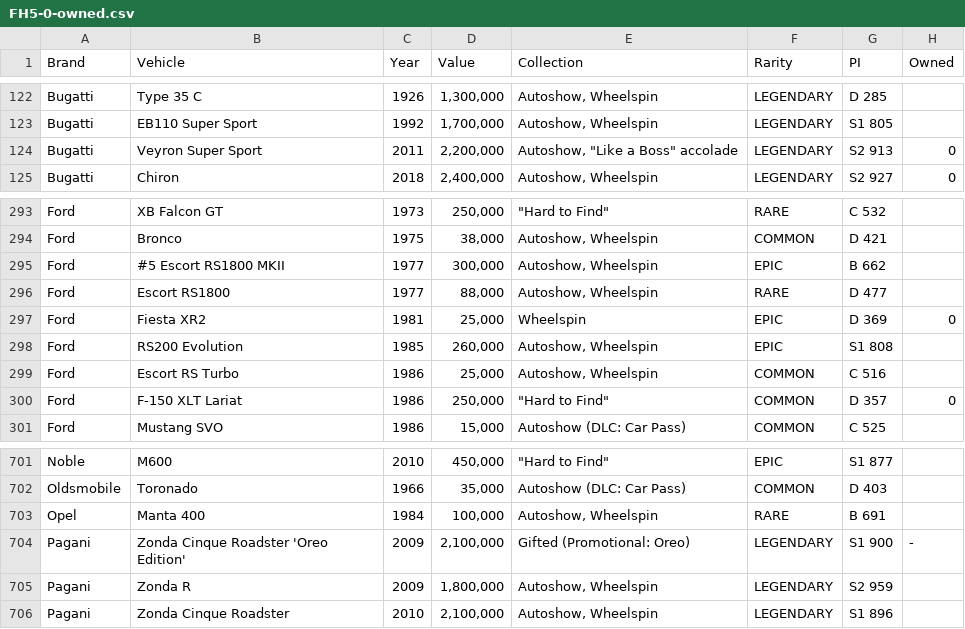
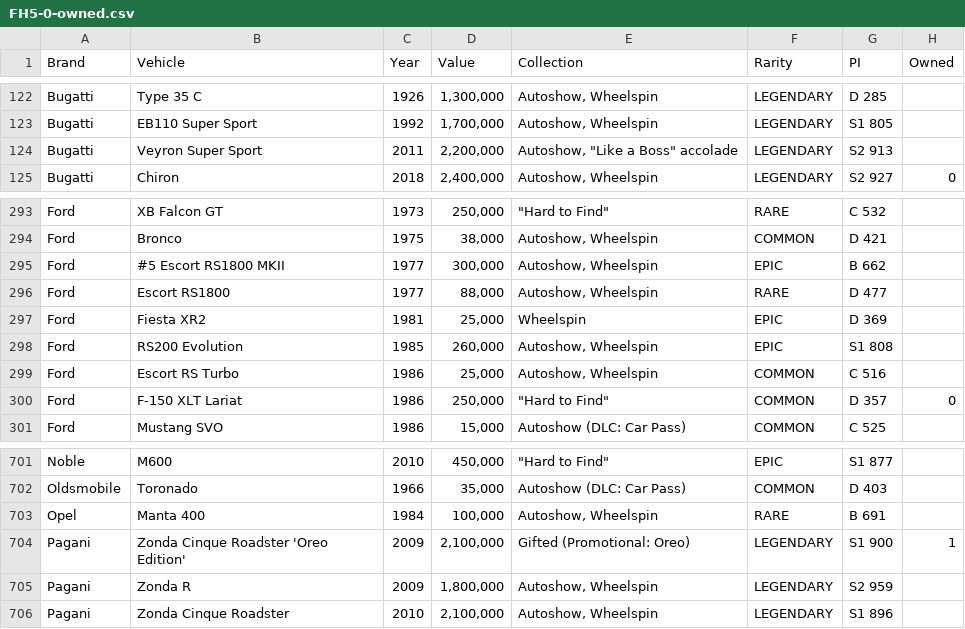
Before and after one commit to iaspidem/fh-cars-list, a CSV file: FH5/FH5-0-owned.csv, drawn as a sheet; only a part is shown, gaps mark what is left out.

Commit message:
upload FH5 user csv

```diff
--- a/FH5/FH5-0-owned.csv
+++ b/FH5/FH5-0-owned.csv
@@ -123,3 +123,3 @@ Bugatti,Type 35 C ,1926," 1,300,000 ","Autoshow, Wheelspin",LEGENDARY,D 285,
 Bugatti,EB110 Super Sport ,1992," 1,700,000 ","Autoshow, Wheelspin",LEGENDARY,S1 805,
-Bugatti,Veyron Super Sport ,2011," 2,200,000 ","Autoshow, ""Like a Boss"" accolade",LEGENDARY,S2 913,0
+Bugatti,Veyron Super Sport ,2011," 2,200,000 ","Autoshow, ""Like a Boss"" accolade",LEGENDARY,S2 913,
 Bugatti,Chiron ,2018," 2,400,000 ","Autoshow, Wheelspin",LEGENDARY,S2 927,0
@@ -296,3 +296,3 @@ Ford,#5 Escort RS1800 MKII ,1977," 300,000 ","Autoshow, Wheelspin",EPIC,B 662,
 Ford,Escort RS1800 ,1977," 88,000 ","Autoshow, Wheelspin",RARE,D 477,
-Ford,Fiesta XR2 ,1981," 25,000 ",Wheelspin,EPIC,D 369,0
+Ford,Fiesta XR2 ,1981," 25,000 ",Wheelspin,EPIC,D 369,
 Ford,RS200 Evolution ,1985," 260,000 ","Autoshow, Wheelspin",EPIC,S1 808,
@@ -703,3 +703,3 @@ Oldsmobile,Toronado ,1966," 35,000 ",Autoshow (DLC: Car Pass),COMMON,D 403,
 Opel,Manta 400 ,1984," 100,000 ","Autoshow, Wheelspin",RARE,B 691,
-Pagani,Zonda Cinque Roadster 'Oreo Edition' ,2009," 2,100,000 ",Gifted (Promotional: Oreo),LEGENDARY,S1 900,-
+Pagani,Zonda Cinque Roadster 'Oreo Edition' ,2009," 2,100,000 ",Gifted (Promotional: Oreo),LEGENDARY,S1 900,1
 Pagani,Zonda R ,2009," 1,800,000 ","Autoshow, Wheelspin",LEGENDARY,S2 959,
```
